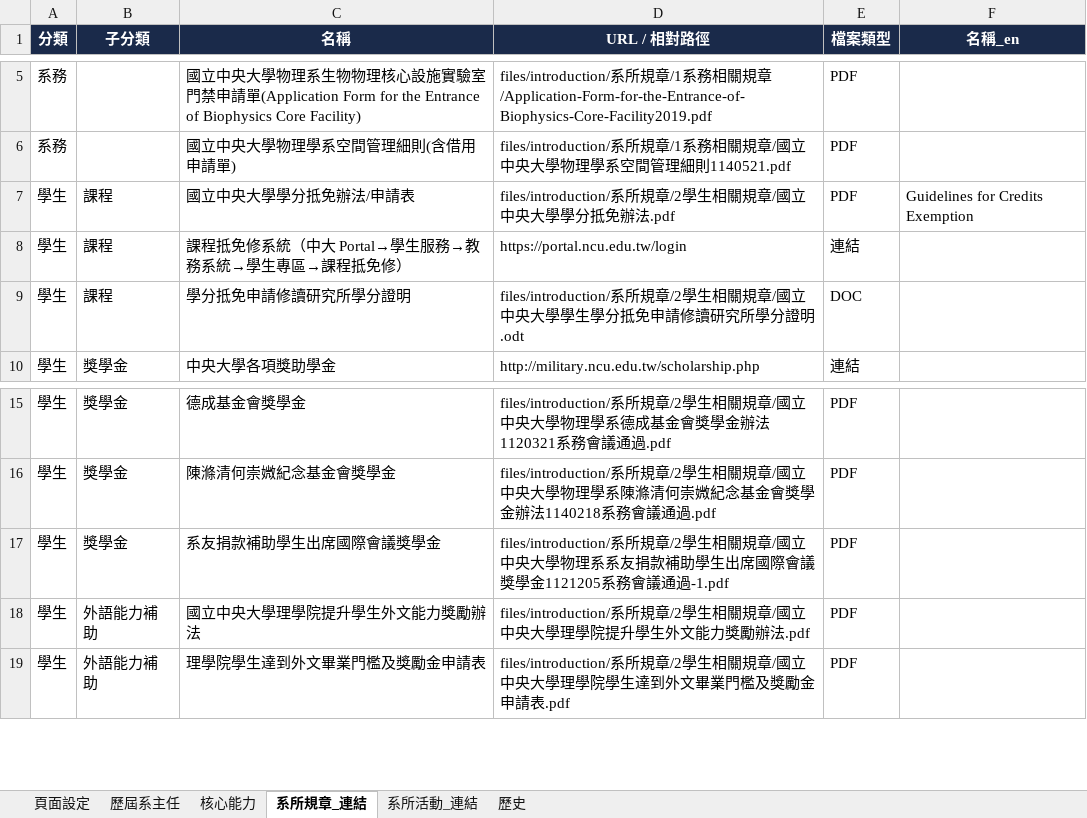
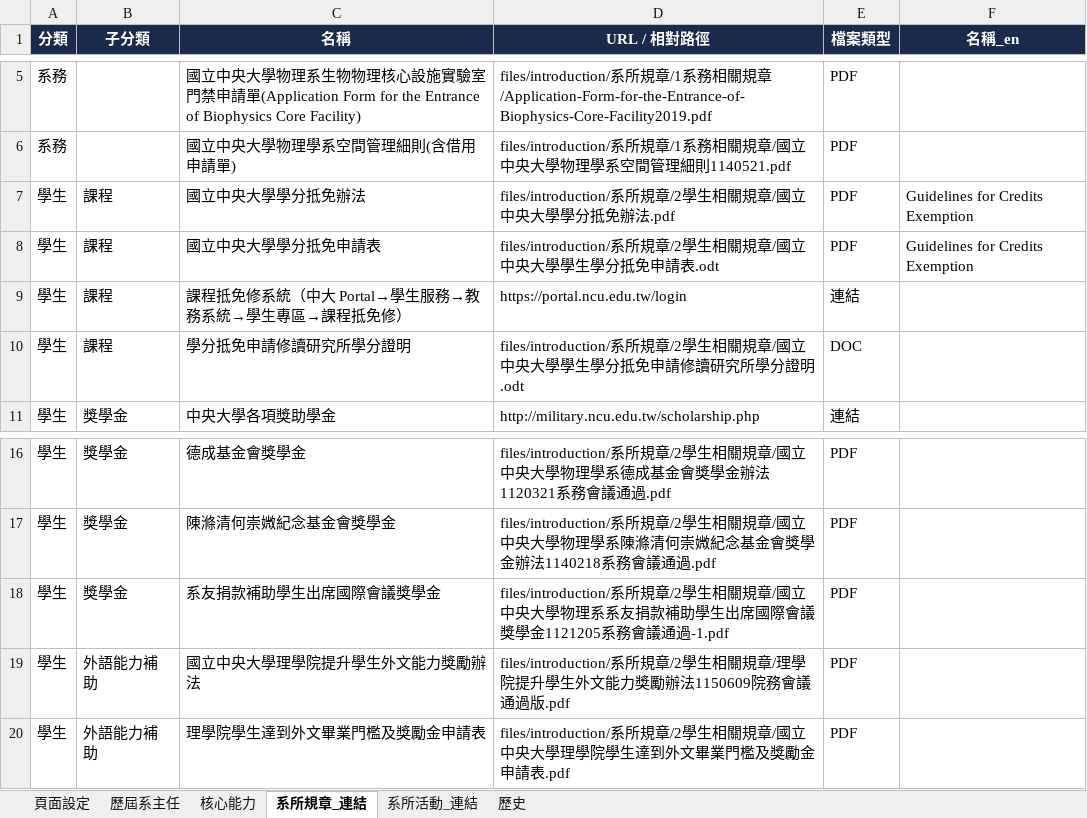
Before and after one commit to ncuphysics1986/phys.ncu.test, an Excel workbook: introduction.xlsx, sheet 系所規章_連結, drawn as a sheet; only a part is shown, gaps mark what is left out; values as stored, in another font and other column widths than the file's, no borders; addresses are those after the commit; the diff names each change by its address in the sheet, - before the commit and + after, or states it on an @@ line.

```diff
--- a/introduction.xlsx (sheet 系所規章_連結)
+++ b/introduction.xlsx (sheet 系所規章_連結)
-C7 (名稱): 國立中央大學學分抵免辦法/申請表
+C7 (名稱): 國立中央大學學分抵免辦法
+row 8: 學生 | 課程 | 國立中央大學學分抵免申請表 | files/introduction/系所規章/2學生相關規章/國立中央大學學生學分抵免申請表.odt | PDF | Guidelines for Credits Exemption
-D19 (URL / 相對路徑): …關規章/國立中央大學理學院提升學生外文能力獎勵辦法.pdf
+D19 (URL / 相對路徑): …關規章/理學院提升學生外文能力獎勵辦法1150609院務會議通過版.pdf
```
Also changed, not shown: faculty.xlsx, research.xlsx, 3 other files.
